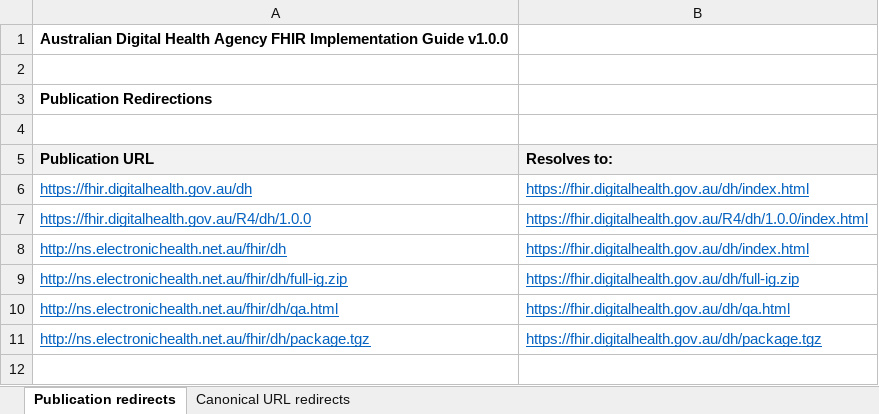
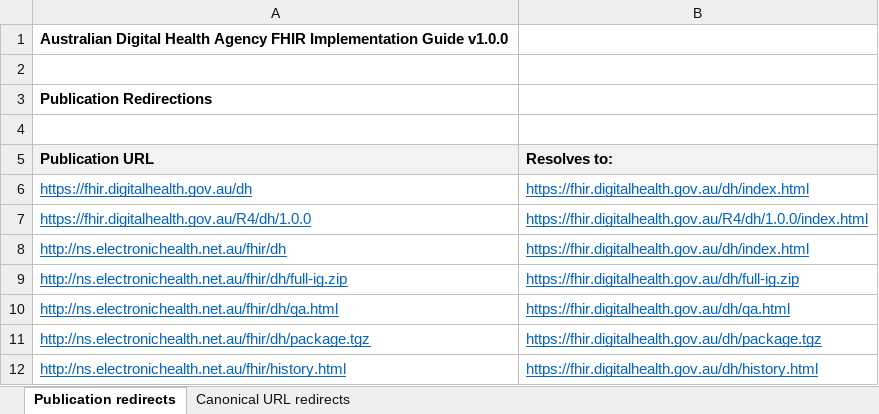
Before and after one commit to AuDigitalHealth/ci-fhir-r4, an Excel workbook: ADHA-FHIR-IG-redirects.xlsx, sheet Publication redirects, drawn as a sheet; values as stored, in another font and other column widths than the file's, no borders; the diff names each change by its address in the sheet, - before the commit and + after, or states it on an @@ line.

Commit message:
Update redirects file for redirection of the history.html file
This is to ensure that the build.fhir publish box link for 'directory of published versions redirects to the correct endpoint in fhir.digitalhealth.gov.au

```diff
--- a/ADHA-FHIR-IG-redirects.xlsx (sheet Publication redirects)
+++ b/ADHA-FHIR-IG-redirects.xlsx (sheet Publication redirects)
+row 12: http://ns.electronichealth.net.au/fhir/history.html | https://fhir.digitalhealth.gov.au/dh/history.html
```
